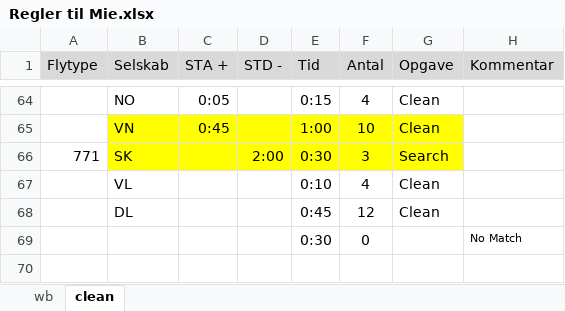
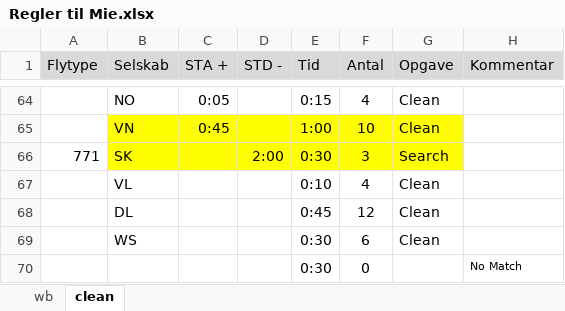
Before and after one commit to MieH-Dk/Lufthavn_Public, an Excel workbook: Indmødetal/Regler til Mie.xlsx, sheet clean, drawn as a sheet; only a part is shown, gaps mark what is left out; values as stored, in another font and other column widths than the file's, no borders; table styles not drawn; the diff names each change by its address in the sheet, - before the commit and + after, or states it on an @@ line.

Commit message:
rules updates to include WS

```diff
--- a/Indmødetal/Regler til Mie.xlsx (sheet clean)
+++ b/Indmødetal/Regler til Mie.xlsx (sheet clean)
+row 69:  | WS |  |  | 0:30 | 6 | Clean
```
